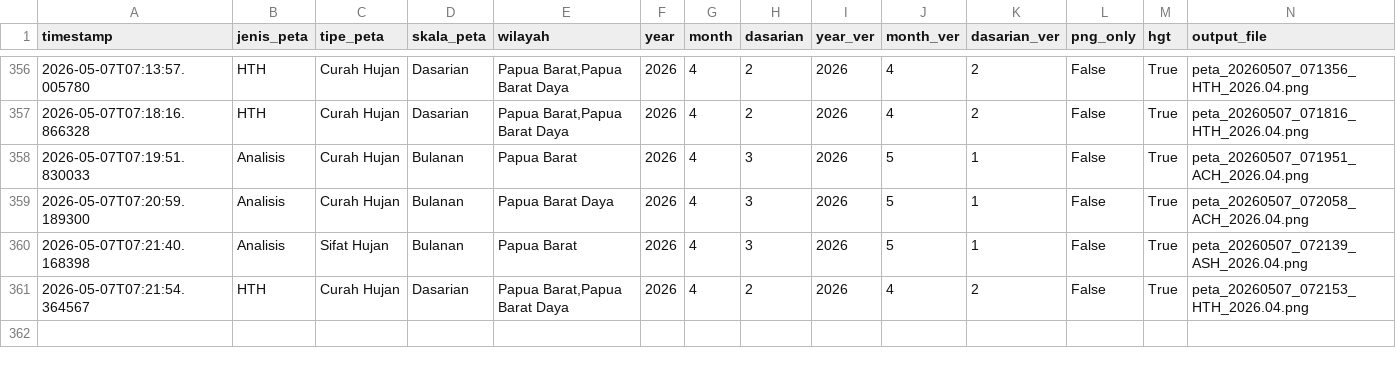
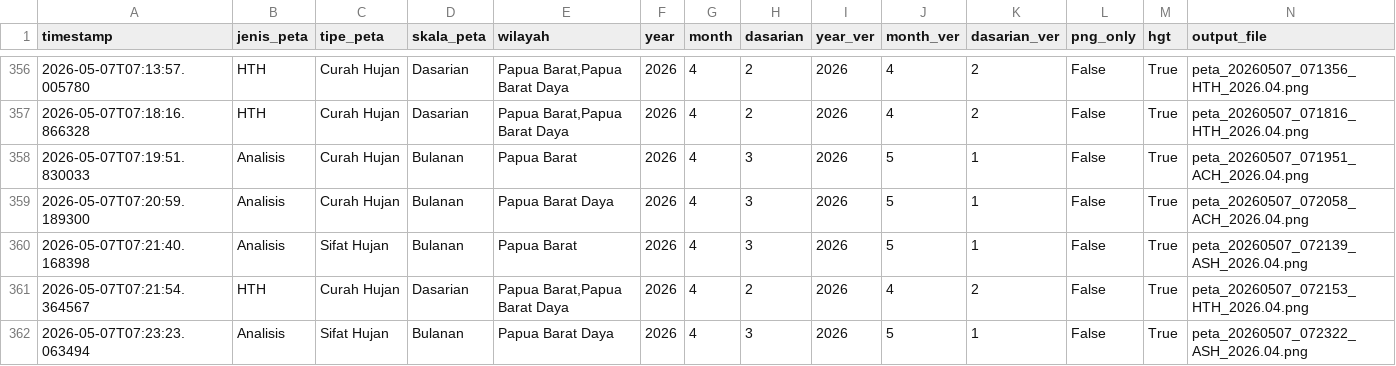
Before and after one commit to nashathur/Create-Map-IDW, a CSV file: execution_log.csv, drawn as a sheet; only a part is shown, gaps mark what is left out; rows hold the shown columns only; the diff names each change by its address in the sheet, - before the commit and + after, or states it on an @@ line.

Commit message:
log: Analisis - Sifat Hujan - Bulanan (2026-05-07 07:23)

```diff
--- a/execution_log.csv
+++ b/execution_log.csv
+row 362: 2026-05-07T07:23:23.063494 | Analisis | Sifat Hujan | Bulanan | Papua Barat Daya | 2026 | 4 | 3 | 2026 | 5 | 1 | False | True | peta_20260507_072322_ASH_2026.04.png
```
